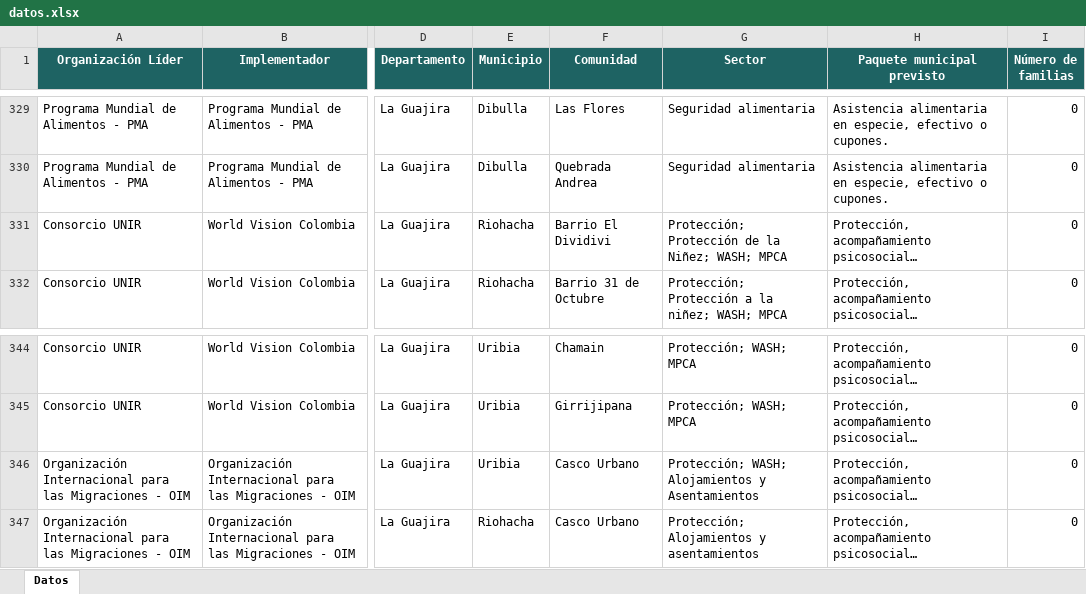
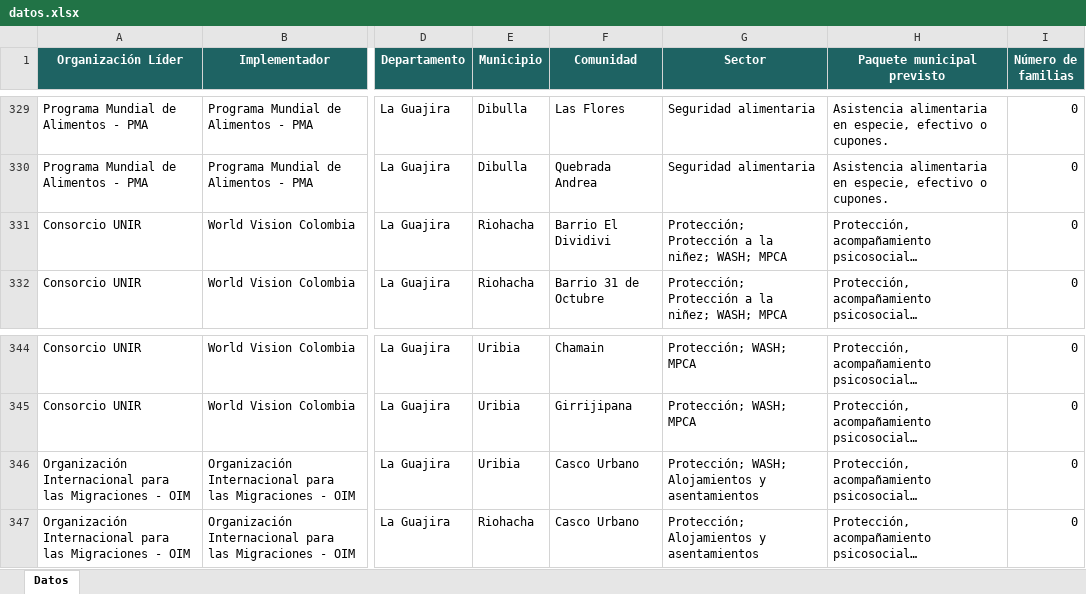
Before and after one commit to elcguajira-cloud/Fondo-Humanitario-para-Colombia---La-Guajira, an Excel workbook: datos.xlsx, sheet Datos, drawn as a sheet; only a part is shown, gaps mark what is left out; long unchanged cells end in …; values as stored, in another font and other column widths than the file's, no borders; conditional formats not drawn; the diff names each change by its address in the sheet, - before the commit and + after, or states it on an @@ line.

Commit message:
actualizar

```diff
--- a/datos.xlsx (sheet Datos)
+++ b/datos.xlsx (sheet Datos)
-G331 (Sector): Protección; Protección de la Niñez; WASH; MPCA
+G331 (Sector): Protección; Protección a la niñez; WASH; MPCA
-G346 (Sector): …Alojamientos y Asentamientos
+G346 (Sector): …Alojamientos y asentamientos
```
